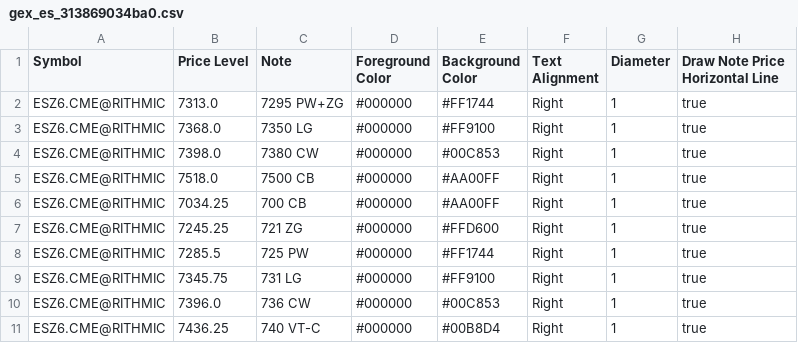
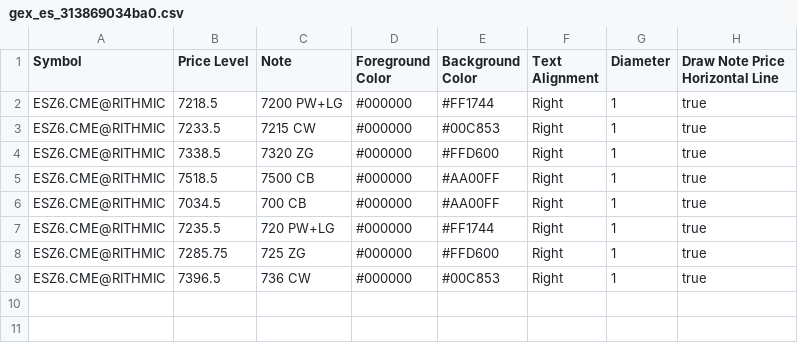
Before and after one commit to trading4life20-code/gex-levels, a CSV file: gex_es_313869034ba0.csv, drawn as a sheet.

Commit message:
update gex_es_313869034ba0.csv

```diff
--- a/gex_es_313869034ba0.csv
+++ b/gex_es_313869034ba0.csv
@@ -1,11 +1,9 @@
 Symbol,Price Level,Note,Foreground Color,Background Color,Text Alignment,Diameter,Draw Note Price Horizontal Line
-ESZ6.CME@RITHMIC,7313.0,7295 PW+ZG,#000000,#FF1744,Right,1,true
-ESZ6.CME@RITHMIC,7368.0,7350 LG,#000000,#FF9100,Right,1,true
-ESZ6.CME@RITHMIC,7398.0,7380 CW,#000000,#00C853,Right,1,true
-ESZ6.CME@RITHMIC,7518.0,7500 CB,#000000,#AA00FF,Right,1,true
-ESZ6.CME@RITHMIC,7034.25,700 CB,#000000,#AA00FF,Right,1,true
-ESZ6.CME@RITHMIC,7245.25,721 ZG,#000000,#FFD600,Right,1,true
-ESZ6.CME@RITHMIC,7285.5,725 PW,#000000,#FF1744,Right,1,true
-ESZ6.CME@RITHMIC,7345.75,731 LG,#000000,#FF9100,Right,1,true
-ESZ6.CME@RITHMIC,7396.0,736 CW,#000000,#00C853,Right,1,true
-ESZ6.CME@RITHMIC,7436.25,740 VT-C,#000000,#00B8D4,Right,1,true
+ESZ6.CME@RITHMIC,7218.5,7200 PW+LG,#000000,#FF1744,Right,1,true
+ESZ6.CME@RITHMIC,7233.5,7215 CW,#000000,#00C853,Right,1,true
+ESZ6.CME@RITHMIC,7338.5,7320 ZG,#000000,#FFD600,Right,1,true
+ESZ6.CME@RITHMIC,7518.5,7500 CB,#000000,#AA00FF,Right,1,true
+ESZ6.CME@RITHMIC,7034.5,700 CB,#000000,#AA00FF,Right,1,true
+ESZ6.CME@RITHMIC,7235.5,720 PW+LG,#000000,#FF1744,Right,1,true
+ESZ6.CME@RITHMIC,7285.75,725 ZG,#000000,#FFD600,Right,1,true
+ESZ6.CME@RITHMIC,7396.5,736 CW,#000000,#00C853,Right,1,true
```
